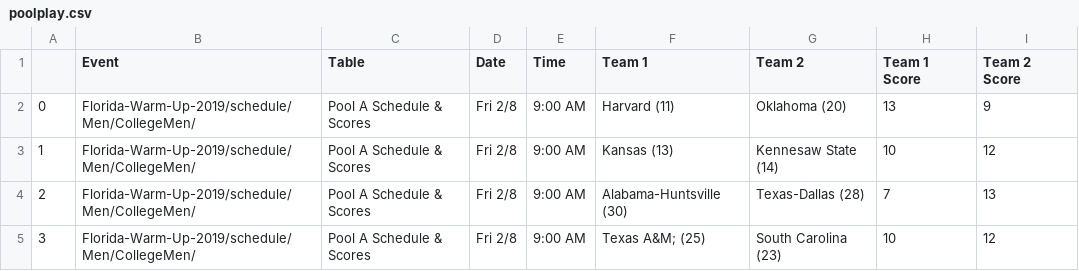
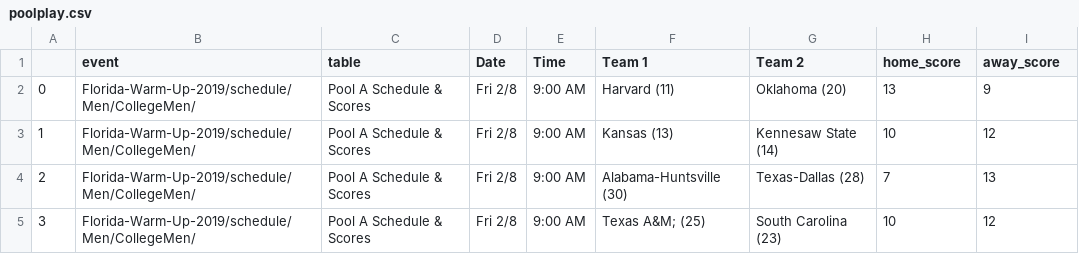
Before and after one commit to peterdobbs77/statistical_simulation, a CSV file: data/ultimate/Florida-Warm-Up-2019/schedule/Men/CollegeMen/poolplay.csv, drawn as a sheet; only a part is shown.

Commit message:
renaming columns in poolplay

```diff
--- a/data/ultimate/Florida-Warm-Up-2019/schedule/Men/CollegeMen/poolplay.csv
+++ b/data/ultimate/Florida-Warm-Up-2019/schedule/Men/CollegeMen/poolplay.csv
@@ -1,2 +1,2 @@
-,Event,Table,Date,Time,Team 1,Team 2,Team 1 Score,Team 2 Score
+,event,table,Date,Time,Team 1,Team 2,home_score,away_score
 0,Florida-Warm-Up-2019/schedule/Men/CollegeMen/,Pool A Schedule & Scores,Fri 2/8,9:00 AM,Harvard (11),Oklahoma (20),13,9
```
Also changed, not shown: 1 other file.
